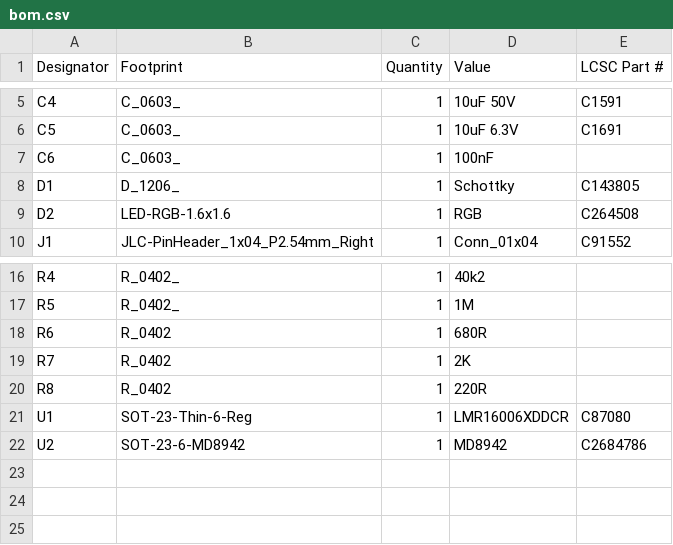
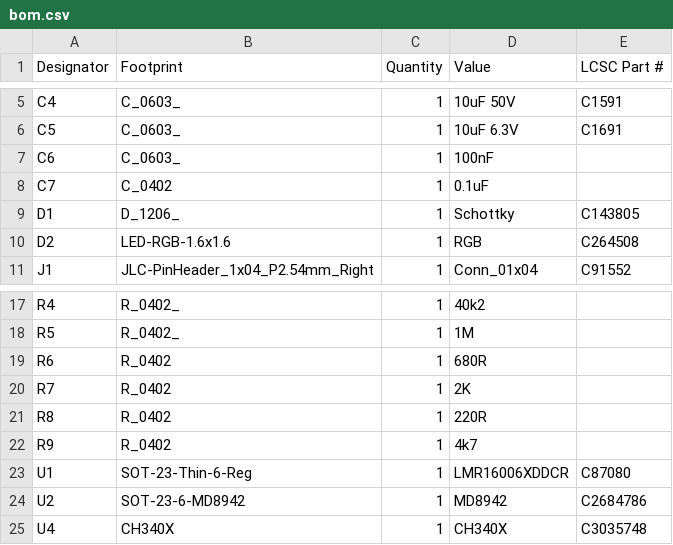
Before and after one commit to revk/KiCad-Parts, a CSV file: PCB/Reference/production/bom.csv, drawn as a sheet; only a part is shown, gaps mark what is left out.

```diff
--- a/PCB/Reference/production/bom.csv
+++ b/PCB/Reference/production/bom.csv
@@ -7,2 +7,3 @@ C5,C_0603_,1,10uF 6.3V,C1691
 C6,C_0603_,1,100nF,
+C7,C_0402,1,0.1uF,
 D1,D_1206_,1,Schottky,C143805
@@ -20,3 +21,5 @@ R7,R_0402,1,2K,
 R8,R_0402,1,220R,
+R9,R_0402,1,4k7,
 U1,SOT-23-Thin-6-Reg,1,LMR16006XDDCR,C87080
 U2,SOT-23-6-MD8942,1,MD8942,C2684786
+U4,CH340X,1,CH340X,C3035748
```
Also changed, not shown: PCB/Reference/production/positions.csv, 11 other files.
